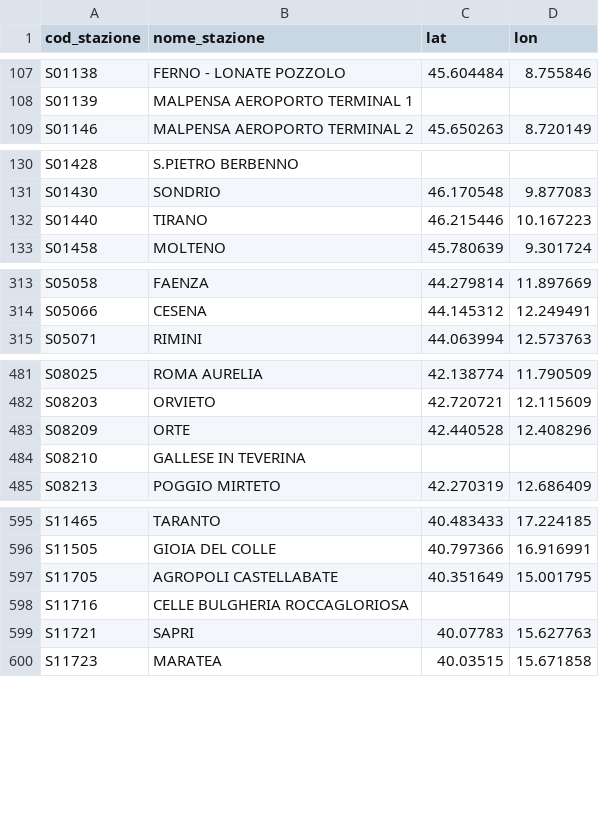
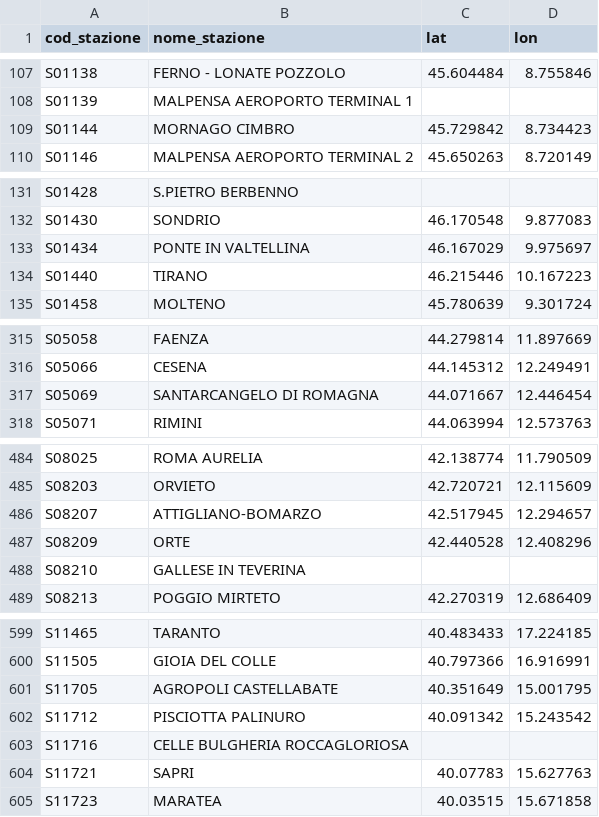
Before and after one commit to DrElegantia/trainstats-dashboard-test, a CSV file: data/gold/stations_dim.csv, drawn as a sheet; only a part is shown, gaps mark what is left out; the diff names each change by its address in the sheet, - before the commit and + after, or states it on an @@ line.

```diff
--- a/data/gold/stations_dim.csv
+++ b/data/gold/stations_dim.csv
+row 109: S01144 | MORNAGO CIMBRO | 45.729842 | 8.734423
@@ row 693 moved to row 133: S01434 @@
+row 317: S05069 | SANTARCANGELO DI ROMAGNA | 44.071667 | 12.446454
@@ row 707 moved to row 486: S08207 @@
+row 602: S11712 | PISCIOTTA PALINURO | 40.091342 | 15.243542
```
Also changed, not shown: data/gold/hist_mese_categoria.csv, data/gold/kpi_dettaglio_categoria.csv, 9 other files.
